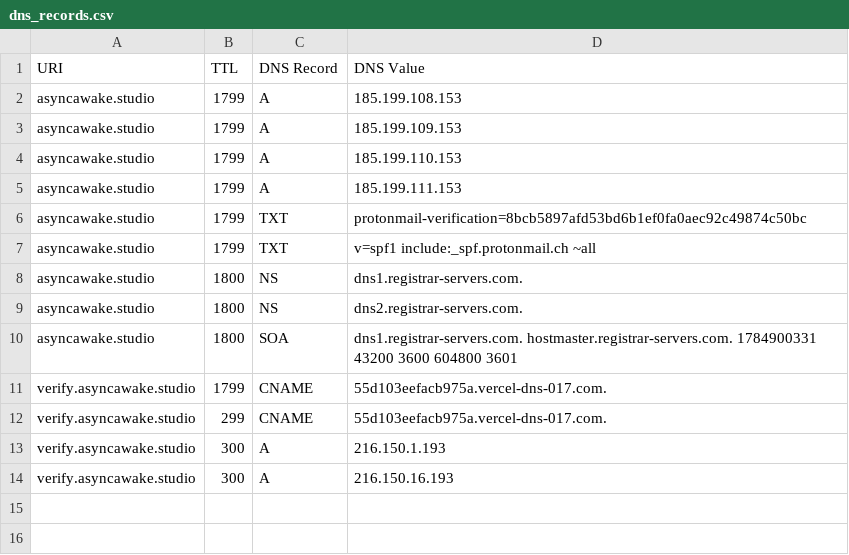
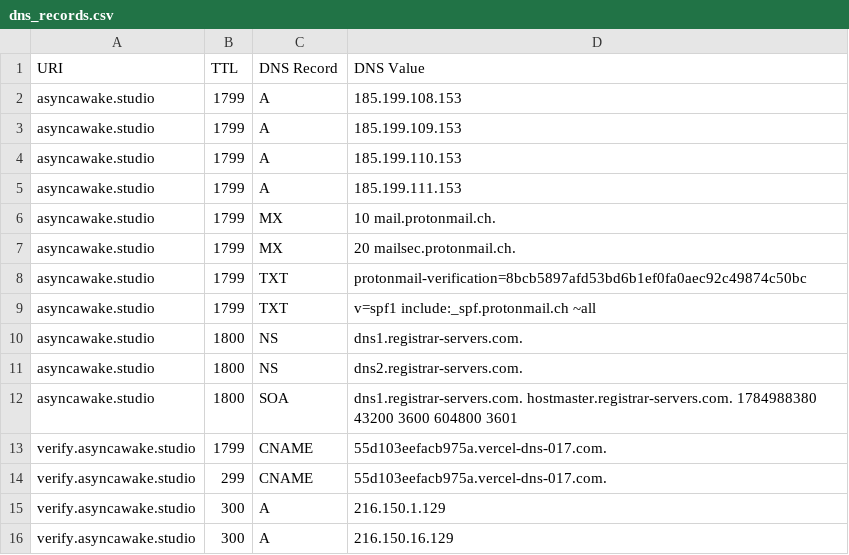
Before and after one commit to ayushmanchhabra/baseline, a CSV file: targets/asyncawakestudio/dns_records.csv, drawn as a sheet.

```diff
--- a/targets/asyncawakestudio/dns_records.csv
+++ b/targets/asyncawakestudio/dns_records.csv
@@ -5,2 +5,4 @@ asyncawake.studio,1799,A,185.199.110.153
 asyncawake.studio,1799,A,185.199.111.153
+asyncawake.studio,1799,MX,10 mail.protonmail.ch.
+asyncawake.studio,1799,MX,20 mailsec.protonmail.ch.
 asyncawake.studio,1799,TXT,"protonmail-verification=8bcb5897afd53bd6b1ef0fa0aec92c49874c50bc"
@@ -9,6 +11,6 @@ asyncawake.studio,1800,NS,dns1.registrar-servers.com.
 asyncawake.studio,1800,NS,dns2.registrar-servers.com.
-asyncawake.studio,1800,SOA,dns1.registrar-servers.com. hostmaster.registrar-servers.com. 1784900331 43200 3600 604800 3601
+asyncawake.studio,1800,SOA,dns1.registrar-servers.com. hostmaster.registrar-servers.com. 1784988380 43200 3600 604800 3601
 verify.asyncawake.studio,1799,CNAME,55d103eefacb975a.vercel-dns-017.com.
 verify.asyncawake.studio,299,CNAME,55d103eefacb975a.vercel-dns-017.com.
-verify.asyncawake.studio,300,A,216.150.1.193
-verify.asyncawake.studio,300,A,216.150.16.193
+verify.asyncawake.studio,300,A,216.150.1.129
+verify.asyncawake.studio,300,A,216.150.16.129
```
Also changed, not shown: targets/asyncawakestudio/tls_certificates.csv, targets/ayushmanchhabra/tls_certificates.csv.
